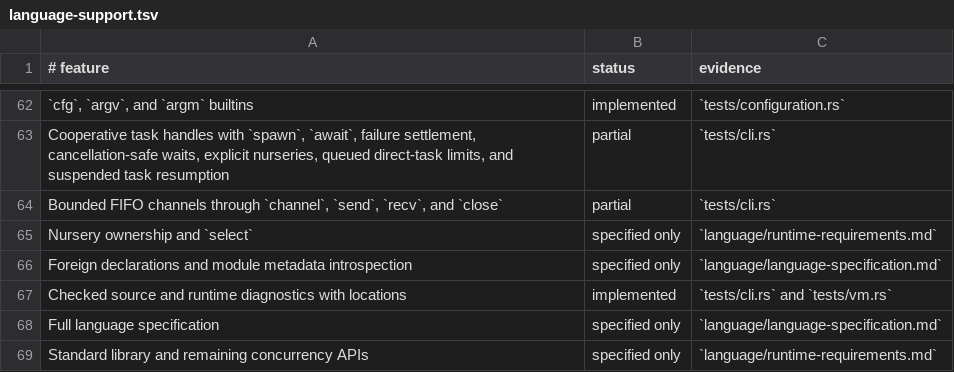
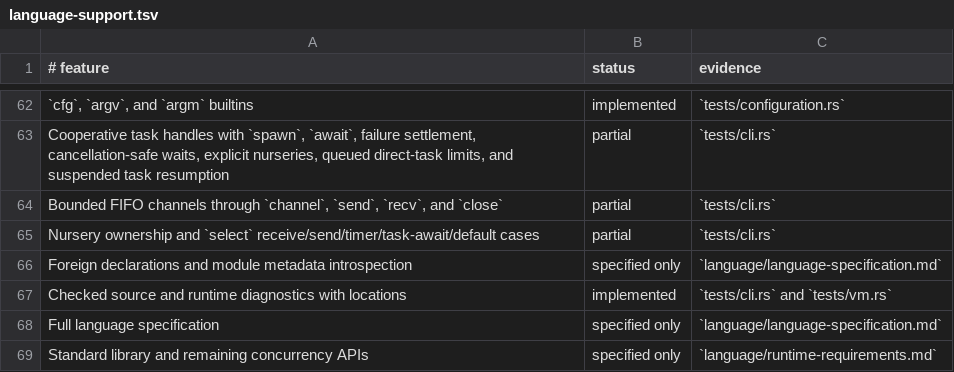
Before and after one commit to babyman/slug-rs, a TSV file: docs/language-support.tsv, drawn as a sheet; only a part is shown, gaps mark what is left out; removed rows and columns are numbered as before the commit, all else as after; the diff names each change by its address in the sheet, - before the commit and + after, or states it on an @@ line.

Commit message:
feat(runtime): implement `select` cases with timers and handlers
Introduce `select` functionality to support `recv`, `send`, `await`, timer, and default cases. Ensure losing registrations are safely removed upon case selection. Add millisecond timer support with monotonic progression for suspension scenarios.

Integrate `SelectCase` handling into the VM, allowing runtime suspension and resolution logic for dynamic cases. Update documentation, runtime specification, tests, and changelog to reflect these enhancements.

```diff
--- a/docs/language-support.tsv
+++ b/docs/language-support.tsv
-row 65: Nursery ownership and `select` | specified only | `language/runtime-requirements.md`
+row 65: Nursery ownership and `select` receive/send/timer/task-await/default cases | partial | `tests/cli.rs`
```
Also changed, not shown: 15 other files.
